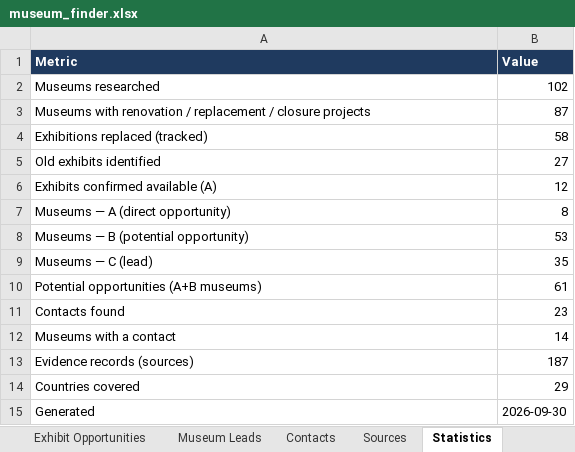
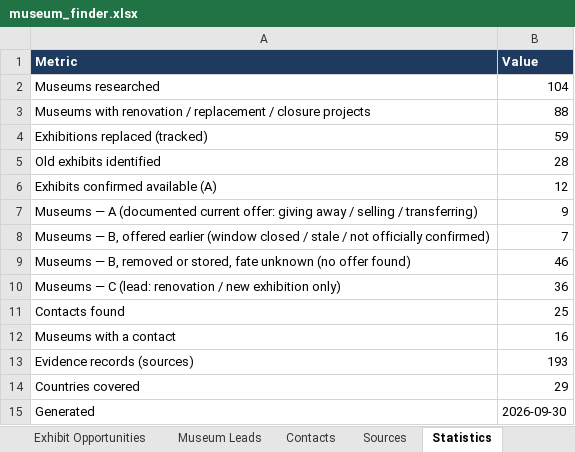
Before and after one commit to Ibrohimxarid/xarid, an Excel workbook: museum-exhibit-finder/exports/museum_finder.xlsx, sheet Statistics, drawn as a sheet; values as stored, in another font and other column widths than the file's, no borders; removed rows and columns are numbered as before the commit, all else as after; the diff names each change by its address in the sheet, - before the commit and + after, or states it on an @@ line.

```diff
--- a/museum-exhibit-finder/exports/museum_finder.xlsx (sheet Statistics)
+++ b/museum-exhibit-finder/exports/museum_finder.xlsx (sheet Statistics)
-B2 (Value): 102
+B2 (Value): 104
-B3 (Value): 87
+B3 (Value): 88
-B4 (Value): 58
+B4 (Value): 59
-B5 (Value): 27
+B5 (Value): 28
-row 7: Museums — A (direct opportunity) | 8
-row 8: Museums — B (potential opportunity) | 53
-row 9: Museums — C (lead) | 35
-row 10: Potential opportunities (A+B museums) | 61
+row 7: Museums — A (documented current offer: giving away / selling / transferring) | 9
+row 8: Museums — B, offered earlier (window closed / stale / not officially confirmed) | 7
+row 9: Museums — B, removed or stored, fate unknown (no offer found) | 46
+row 10: Museums — C (lead: renovation / new exhibition only) | 36
-B11 (Value): 23
+B11 (Value): 25
-B12 (Value): 14
+B12 (Value): 16
-B13 (Value): 187
+B13 (Value): 193
```
Also changed, not shown: sheet Database, sheet Exhibit Opportunities, sheet Museum Leads, sheet Sources, sheet Contacts, 50 other files.
